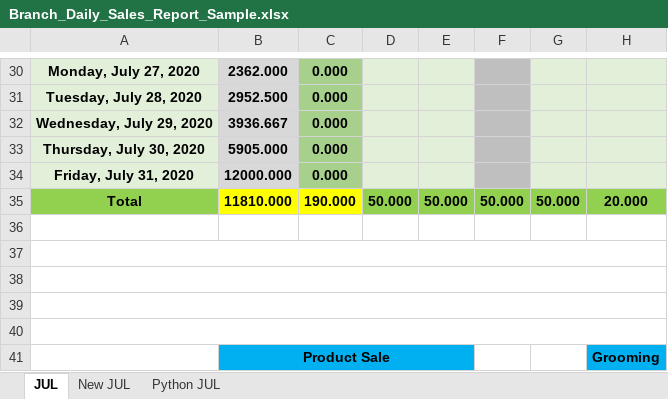
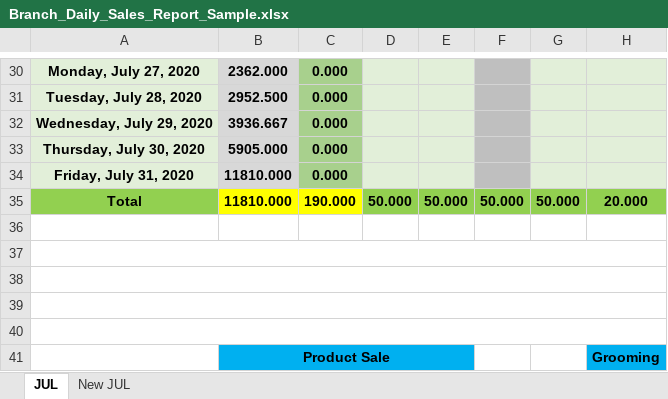
Before and after one commit to itpetarabia/reports, an Excel workbook: Branch_Daily_Sales_Report_Sample.xlsx, sheet JUL, drawn as a sheet; only a part is shown, gaps mark what is left out; values as stored, in another font and other column widths than the file's, no borders; charts and pictures and conditional formats not drawn; the diff names each change by its address in the sheet, - before the commit and + after, or states it on an @@ line.

```diff
--- a/Branch_Daily_Sales_Report_Sample.xlsx (sheet JUL)
+++ b/Branch_Daily_Sales_Report_Sample.xlsx (sheet JUL)
-sheet tab: Python JUL
-B34: 12000.000
+B34: 11810.000
```
Also changed, not shown: sheet New JUL, formulas that keep their value, charts or pictures, 1 other file.
